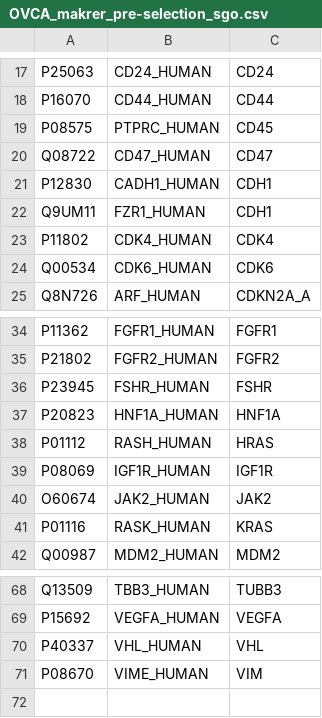
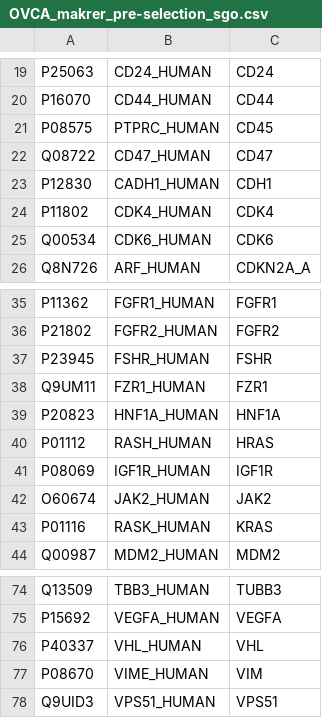
Before and after one commit to sgoetze74/docker-tp-viz, a CSV file: data/OVCA_makrer_pre-selection_sgo.csv, drawn as a sheet; only a part is shown, gaps mark what is left out; removed rows and columns are numbered as before the commit, all else as after; the diff covers the shown part only; the diff names each change by its address in the sheet, - before the commit and + after, or states it on an @@ line.

```diff
--- a/data/OVCA_makrer_pre-selection_sgo.csv
+++ b/data/OVCA_makrer_pre-selection_sgo.csv
-row 22: Q9UM11 | FZR1_HUMAN | CDH1
+row 38: Q9UM11 | FZR1_HUMAN | FZR1
+row 78: Q9UID3 | VPS51_HUMAN | VPS51
```
Also changed, not shown: 8 added rows and 2 removed rows elsewhere in this file.
